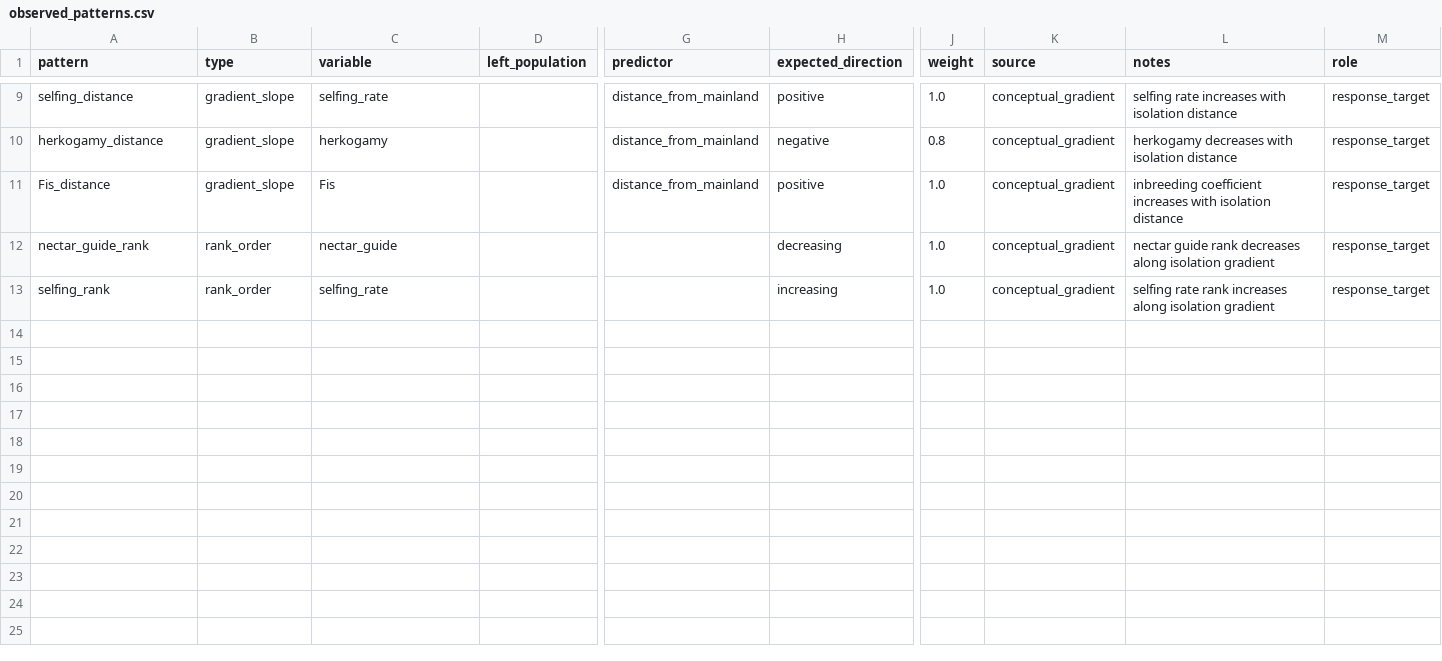
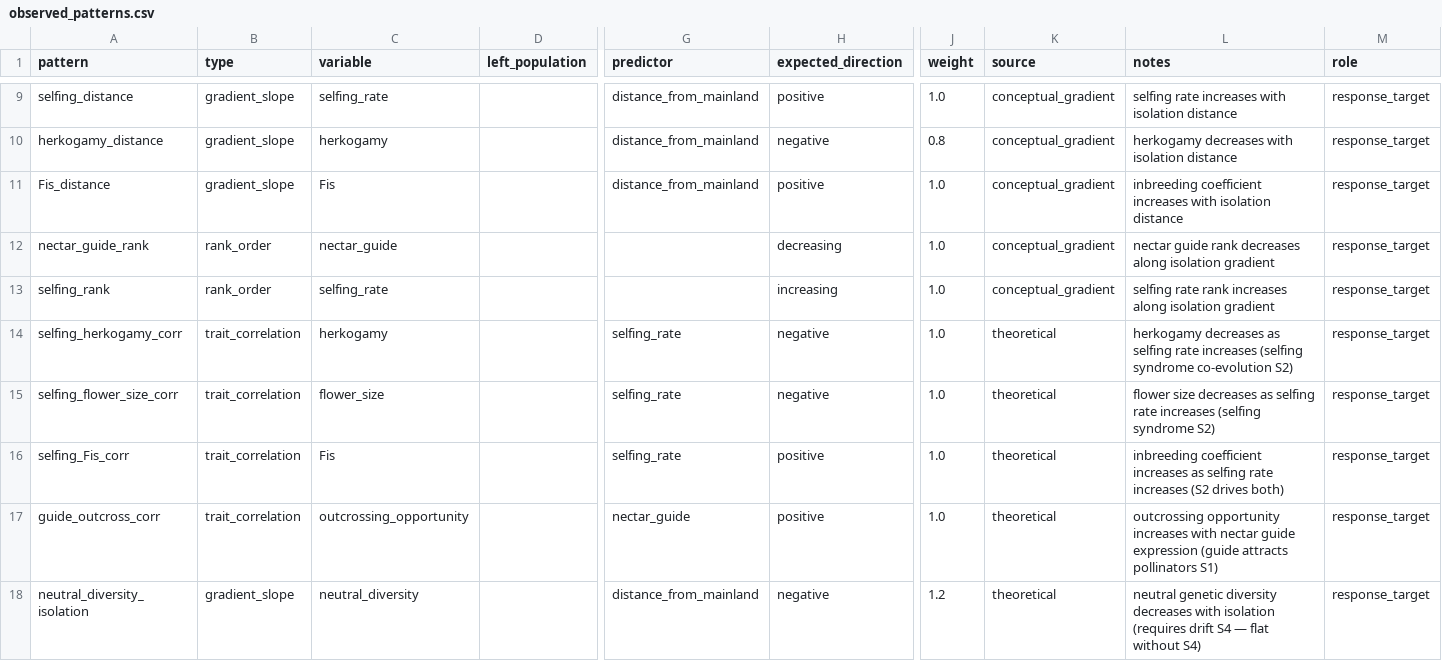
Before and after one commit to zuizui0223/microdonta, a CSV file: examples/campanula_izu/data/observed_patterns.csv, drawn as a sheet; only a part is shown, gaps mark what is left out; rows hold the shown columns only; the diff names each change by its address in the sheet, - before the commit and + after, or states it on an @@ line.

```diff
--- a/examples/campanula_izu/data/observed_patterns.csv
+++ b/examples/campanula_izu/data/observed_patterns.csv
+row 14: selfing_herkogamy_corr | trait_correlation | herkogamy |  | selfing_rate | negative | 1.0 | theoretical | herkogamy decreases as selfing rate increases (selfing syndrome co-evolution S2) | response_target
+row 15: selfing_flower_size_corr | trait_correlation | flower_size |  | selfing_rate | negative | 1.0 | theoretical | flower size decreases as selfing rate increases (selfing syndrome S2) | response_target
+row 16: selfing_Fis_corr | trait_correlation | Fis |  | selfing_rate | positive | 1.0 | theoretical | inbreeding coefficient increases as selfing rate increases (S2 drives both) | response_target
+row 17: guide_outcross_corr | trait_correlation | outcrossing_opportunity |  | nectar_guide | positive | 1.0 | theoretical | outcrossing opportunity increases with nectar guide expression (guide attracts pollinators S1) | response_target
+row 18: neutral_diversity_isolation | gradient_slope | neutral_diversity |  | distance_from_mainland | negative | 1.2 | theoretical | neutral genetic diversity decreases with isolation (requires drift S4 — flat without S4) | response_target
```
Also changed, not shown: 5 other files.
